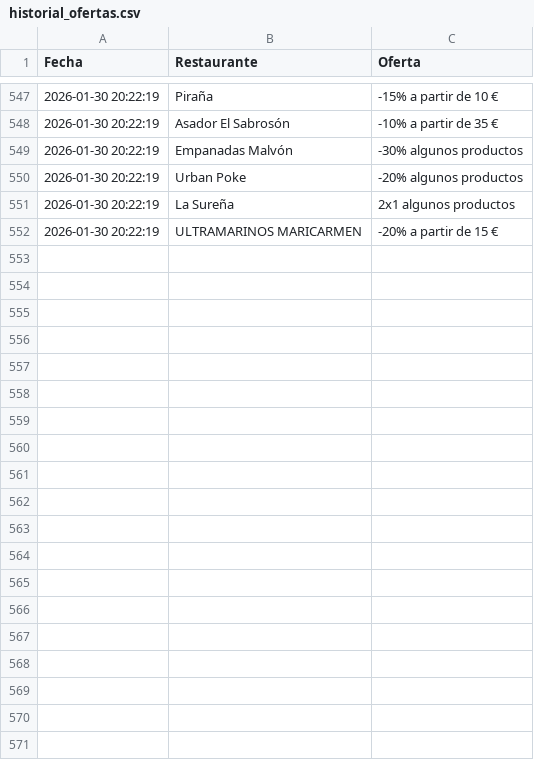
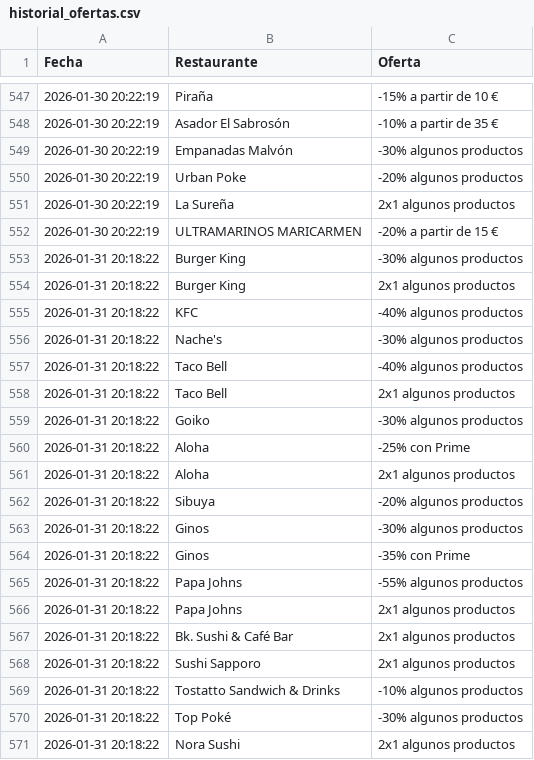
Before and after one commit to adripalenzuela/glovo-scraper, a CSV file: historial_ofertas.csv, drawn as a sheet; only a part is shown, gaps mark what is left out; the diff covers the shown part only; the diff names each change by its address in the sheet, - before the commit and + after, or states it on an @@ line.

Commit message:
Actualización diaria de ofertas

```diff
--- a/historial_ofertas.csv
+++ b/historial_ofertas.csv
+row 553: 2026-01-31 20:18:22 | Burger King | -30% algunos productos
+row 554: 2026-01-31 20:18:22 | Burger King | 2x1 algunos productos
+row 555: 2026-01-31 20:18:22 | KFC | -40% algunos productos
+row 556: 2026-01-31 20:18:22 | Nache's | -30% algunos productos
+row 557: 2026-01-31 20:18:22 | Taco Bell | -40% algunos productos
+row 558: 2026-01-31 20:18:22 | Taco Bell | 2x1 algunos productos
+row 559: 2026-01-31 20:18:22 | Goiko | -30% algunos productos
+row 560: 2026-01-31 20:18:22 | Aloha | -25% con Prime
+row 561: 2026-01-31 20:18:22 | Aloha | 2x1 algunos productos
+row 562: 2026-01-31 20:18:22 | Sibuya | -20% algunos productos
+row 563: 2026-01-31 20:18:22 | Ginos | -30% algunos productos
+row 564: 2026-01-31 20:18:22 | Ginos | -35% con Prime
+row 565: 2026-01-31 20:18:22 | Papa Johns | -55% algunos productos
+row 566: 2026-01-31 20:18:22 | Papa Johns | 2x1 algunos productos
+row 567: 2026-01-31 20:18:22 | Bk. Sushi & Café Bar | 2x1 algunos productos
+row 568: 2026-01-31 20:18:22 | Sushi Sapporo | 2x1 algunos productos
+row 569: 2026-01-31 20:18:22 | Tostatto Sandwich & Drinks | -10% algunos productos
+row 570: 2026-01-31 20:18:22 | Top Poké | -30% algunos productos
+row 571: 2026-01-31 20:18:22 | Nora Sushi | 2x1 algunos productos
```
Also changed, not shown: 14 added rows elsewhere in this file.
